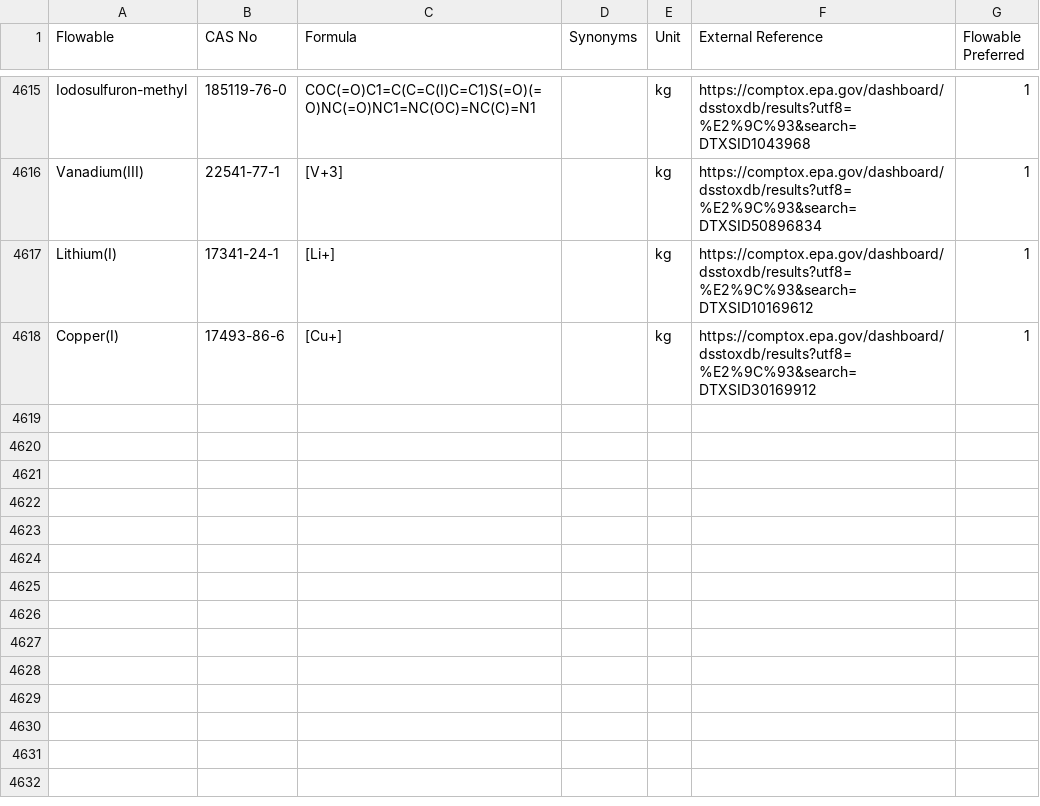
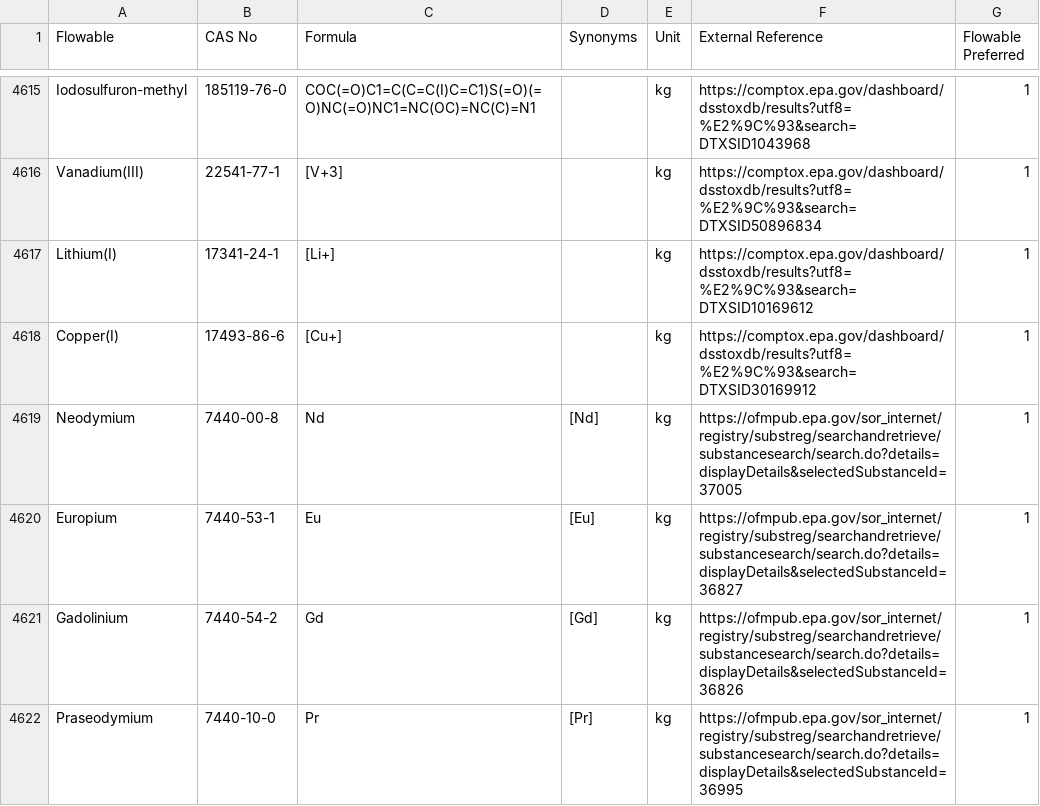
Before and after one commit to USEPA/fedelemflowlist, a CSV file: fedelemflowlist/input/ChemicalsFlowables.csv, drawn as a sheet; only a part is shown, gaps mark what is left out.

Commit message:
Metals Additions

```diff
--- a/fedelemflowlist/input/ChemicalsFlowables.csv
+++ b/fedelemflowlist/input/ChemicalsFlowables.csv
@@ -4618 +4618,5 @@ Lithium(I),17341-24-1,[Li+],,kg,https://comptox.epa.gov/dashboard/dsstoxdb/resul
 Copper(I),17493-86-6,[Cu+],,kg,https://comptox.epa.gov/dashboard/dsstoxdb/results?utf8=%E2%9C%93&search=DTXSID30169912,1
+Neodymium,7440-00-8,Nd ,[Nd],kg,https://ofmpub.epa.gov/sor_internet/registry/substreg/searchandretrieve/substancesearch/search.do?details=displayDetails&selectedSubstanceId=37005,1
+Europium,7440-53-1,Eu,[Eu],kg,https://ofmpub.epa.gov/sor_internet/registry/substreg/searchandretrieve/substancesearch/search.do?details=displayDetails&selectedSubstanceId=36827,1
+Gadolinium,7440-54-2,Gd,[Gd],kg,https://ofmpub.epa.gov/sor_internet/registry/substreg/searchandretrieve/substancesearch/search.do?details=displayDetails&selectedSubstanceId=36826,1
+Praseodymium,7440-10-0,Pr,[Pr],kg,https://ofmpub.epa.gov/sor_internet/registry/substreg/searchandretrieve/substancesearch/search.do?details=displayDetails&selectedSubstanceId=36995,1
```
